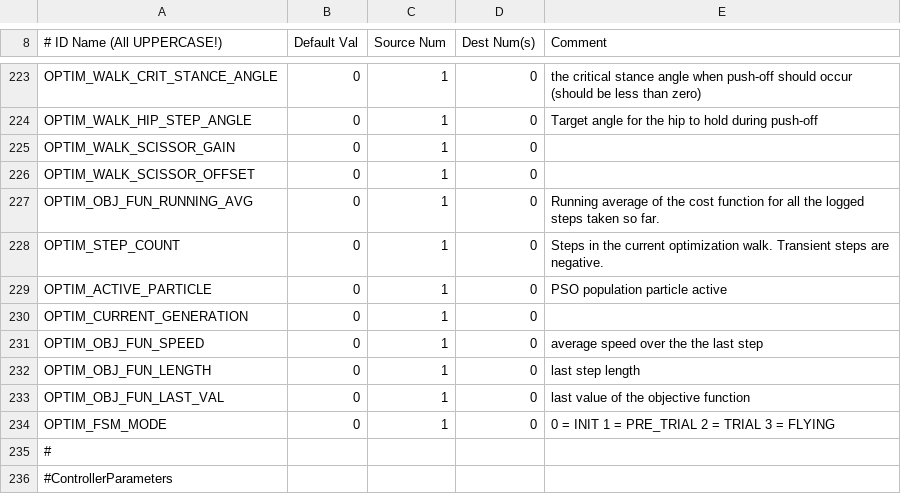
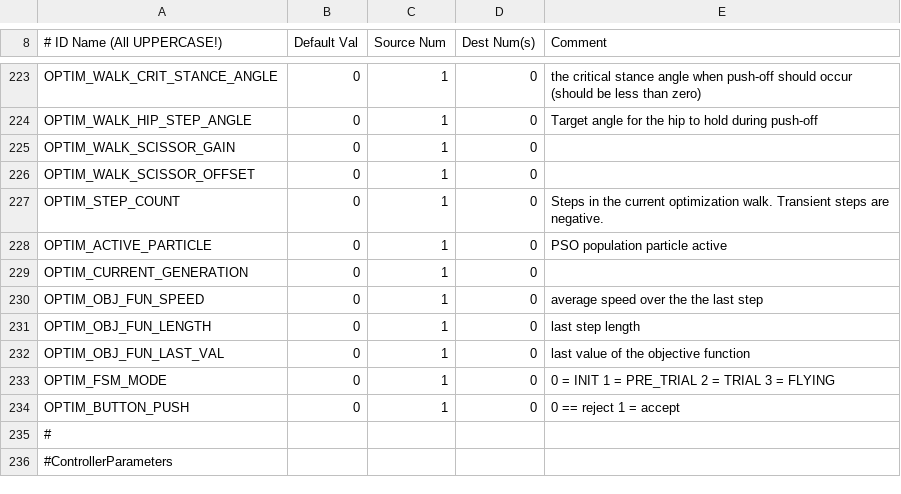
Before and after one commit to RuinaLab/Ranger, a CSV file: Ranger/Control/Ranger_Configuration/can_table.csv, drawn as a sheet; only a part is shown, gaps mark what is left out.

Commit message:
Re-added the OPTIM_BUTTON publishing that somehow wasn't committed.

```diff
--- a/Ranger/Control/Ranger_Configuration/can_table.csv
+++ b/Ranger/Control/Ranger_Configuration/can_table.csv
@@ -226,3 +226,2 @@ OPTIM_WALK_SCISSOR_GAIN,0,1,0,
 OPTIM_WALK_SCISSOR_OFFSET,0,1,0,
-OPTIM_OBJ_FUN_RUNNING_AVG,0,1,0,Running average of the cost function for all the logged steps taken so far.
 OPTIM_STEP_COUNT,0,1,0,Steps in the current optimization walk. Transient steps are negative.
@@ -234,2 +233,3 @@ OPTIM_OBJ_FUN_LAST_VAL,0,1,0,last value of the objective function
 OPTIM_FSM_MODE,0,1,0,0 = INIT    1 = PRE_TRIAL    2 = TRIAL    3 = FLYING
+OPTIM_BUTTON_PUSH,0,1,0,0 == reject      1 = accept
 #,,,,
```
Also changed, not shown: 5 other files.
